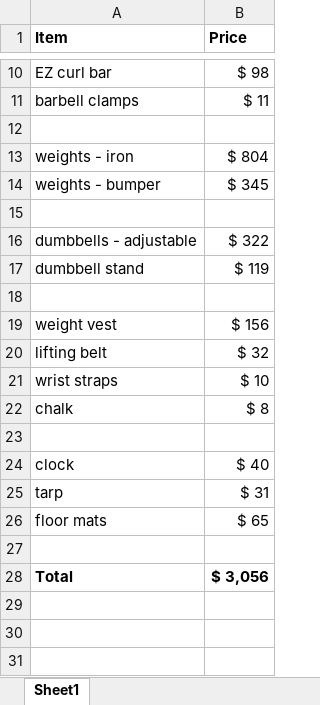
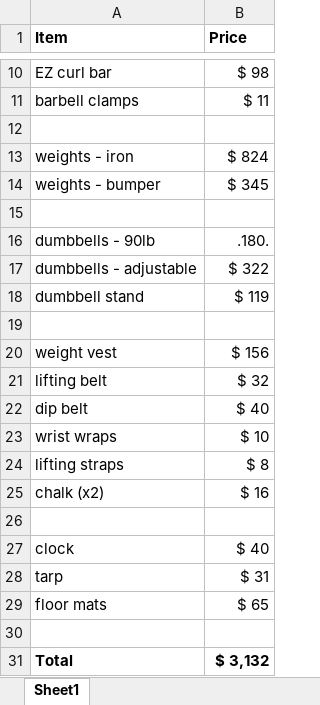
Before and after one commit to gdmoney/fitness, an Excel workbook: gym.xlsx, sheet Sheet1, drawn as a sheet; only a part is shown, gaps mark what is left out; values as stored, in another font and other column widths than the file's, no borders; addresses are those after the commit; the diff names each change by its address in the sheet, - before the commit and + after, or states it on an @@ line.

Commit message:
Add files via upload

```diff
--- a/gym.xlsx (sheet Sheet1)
+++ b/gym.xlsx (sheet Sheet1)
-B13 (Price): $ 804
+B13 (Price): $ 824
+row 16: dumbbells - 90lb | .180.
+row 22: dip belt | $ 40
-A23 (Item): wrist straps
+A23 (Item): wrist wraps
-A24 (Item): chalk
+A24 (Item): lifting straps
+row 25: chalk (x2) | $ 16
-B31 (Price): $ 3,056
+B31 (Price): $ 3,132
```
